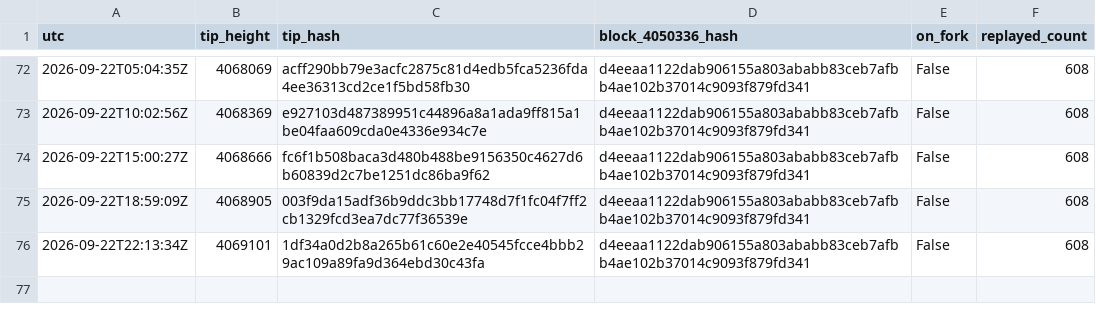
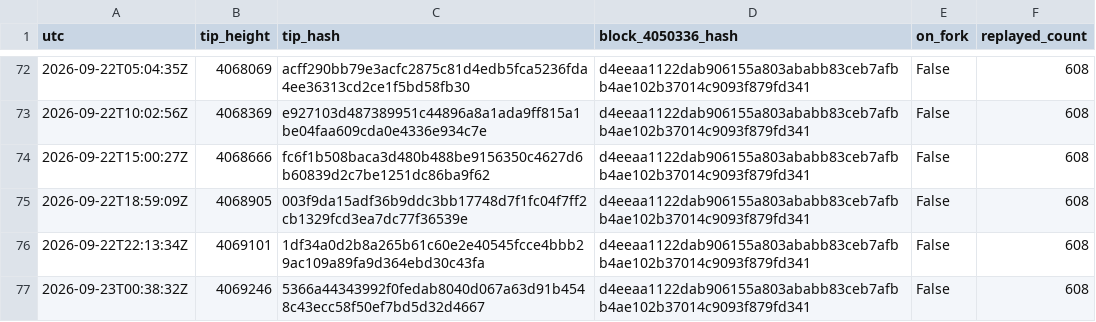
Before and after one commit to orangesurf/liquid-transaction-replay-monitor, a CSV file: monitor/tips-history.csv, drawn as a sheet; only a part is shown, gaps mark what is left out.

```diff
--- a/monitor/tips-history.csv
+++ b/monitor/tips-history.csv
@@ -76 +76,2 @@ utc,tip_height,tip_hash,block_4050336_hash,on_fork,replayed_count
 2026-09-22T22:13:34Z,4069101,1df34a0d2b8a265b61c60e2e40545fcce4bbb29ac109a89fa9d364ebd30c43fa,d4eeaa1122dab906155a803ababb83ceb7afbb4ae102b37014c9093f879fd341,False,608
+2026-09-23T00:38:32Z,4069246,5366a44343992f0fedab8040d067a63d91b4548c43ecc58f50ef7bd5d32d4667,d4eeaa1122dab906155a803ababb83ceb7afbb4ae102b37014c9093f879fd341,False,608
```
Also changed, not shown: 2 other files.
